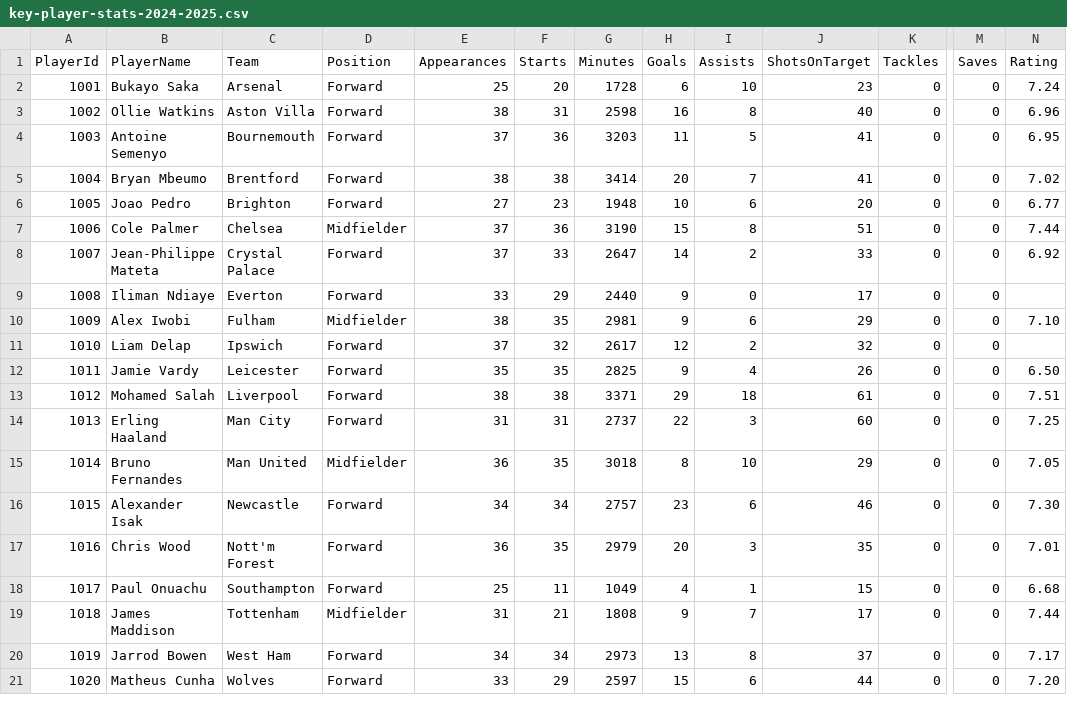
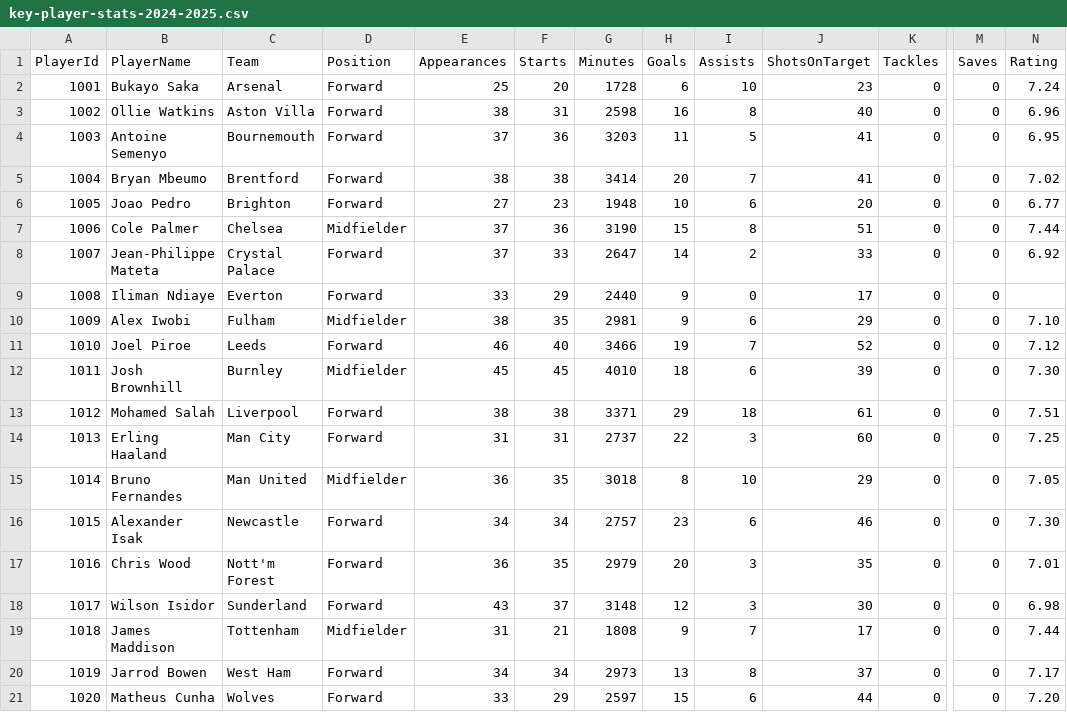
Before and after one commit to bmill3/SoccerSim, a CSV file: data/epl/key-player-stats-2024-2025.csv, drawn as a sheet; only a part is shown, gaps mark what is left out; the diff names each change by its address in the sheet, - before the commit and + after, or states it on an @@ line.

Commit message:
Fixing last minute issues.

```diff
--- a/data/epl/key-player-stats-2024-2025.csv
+++ b/data/epl/key-player-stats-2024-2025.csv
-B11 (PlayerName): Liam Delap
+B11 (PlayerName): Joel Piroe
-C11 (Team): Ipswich
+C11 (Team): Leeds
-E11 (Appearances): 37
+E11 (Appearances): 46
-F11 (Starts): 32
+F11 (Starts): 40
-G11 (Minutes): 2617
+G11 (Minutes): 3466
-H11 (Goals): 12
+H11 (Goals): 19
-I11 (Assists): 2
+I11 (Assists): 7
-J11 (ShotsOnTarget): 32
+J11 (ShotsOnTarget): 52
-N11 (Rating): (empty)
+N11 (Rating): 7.12
-B12 (PlayerName): Jamie Vardy
+B12 (PlayerName): Josh Brownhill
-C12 (Team): Leicester
+C12 (Team): Burnley
-D12 (Position): Forward
+D12 (Position): Midfielder
-E12 (Appearances): 35
+E12 (Appearances): 45
-F12 (Starts): 35
+F12 (Starts): 45
-G12 (Minutes): 2825
+G12 (Minutes): 4010
-H12 (Goals): 9
+H12 (Goals): 18
-I12 (Assists): 4
+I12 (Assists): 6
-J12 (ShotsOnTarget): 26
+J12 (ShotsOnTarget): 39
-N12 (Rating): 6.50
+N12 (Rating): 7.30
-B18 (PlayerName): Paul Onuachu
+B18 (PlayerName): Wilson Isidor
-C18 (Team): Southampton
+C18 (Team): Sunderland
-E18 (Appearances): 25
+E18 (Appearances): 43
-F18 (Starts): 11
+F18 (Starts): 37
-G18 (Minutes): 1049
+G18 (Minutes): 3148
-H18 (Goals): 4
+H18 (Goals): 12
-I18 (Assists): 1
+I18 (Assists): 3
-J18 (ShotsOnTarget): 15
+J18 (ShotsOnTarget): 30
-N18 (Rating): 6.68
+N18 (Rating): 6.98
```
Also changed, not shown: 3 other files.
